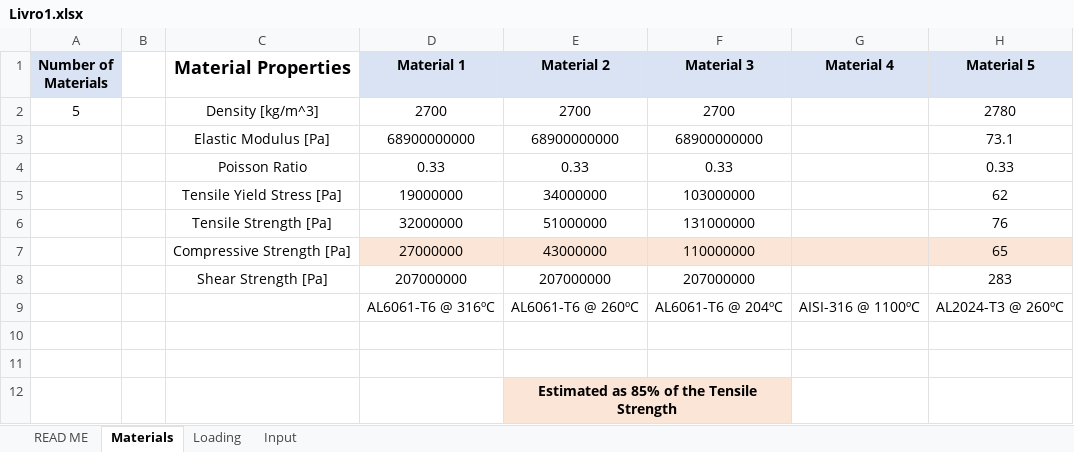
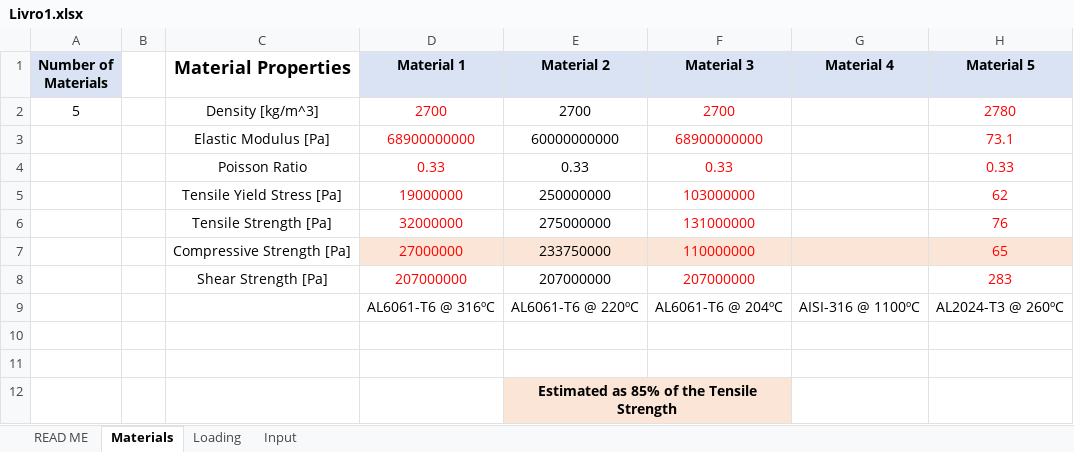
Before and after one commit to Migue1c/Estrutural, an Excel workbook: TESTE ATUALIZADO/Livro1.xlsx, sheet Materials, drawn as a sheet; values as stored, in another font and other column widths than the file's, no borders; the diff names each change by its address in the sheet, - before the commit and + after, or states it on an @@ line.

```diff
--- a/TESTE ATUALIZADO/Livro1.xlsx (sheet Materials)
+++ b/TESTE ATUALIZADO/Livro1.xlsx (sheet Materials)
-D2:D8 text colour: black
+D2:D8 text colour: #FF0000
-F2:F8 text colour: black
+F2:F8 text colour: #FF0000
-H2:H8 text colour: black
+H2:H8 text colour: #FF0000
-E3 (Material 2): 68900000000
+E3 (Material 2): 60000000000
-E5 (Material 2): 34000000
+E5 (Material 2): 250000000
-E6 (Material 2): 51000000
+E6 (Material 2): 275000000
-E7 (Material 2): 43000000
+E7 (Material 2): 233750000
-E9 (Material 2): AL6061-T6 @ 260ºC
+E9 (Material 2): AL6061-T6 @ 220ºC
```
Also changed, not shown: sheet Input, charts or pictures.
